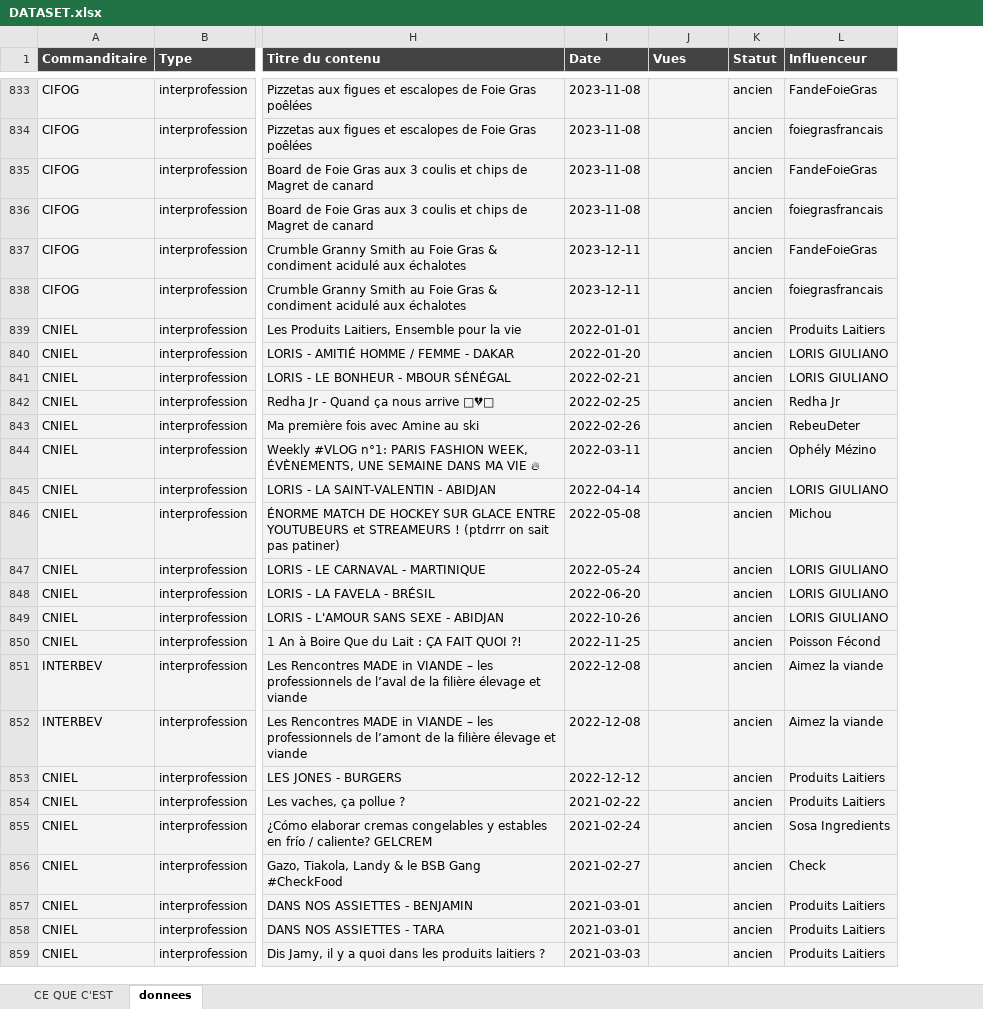
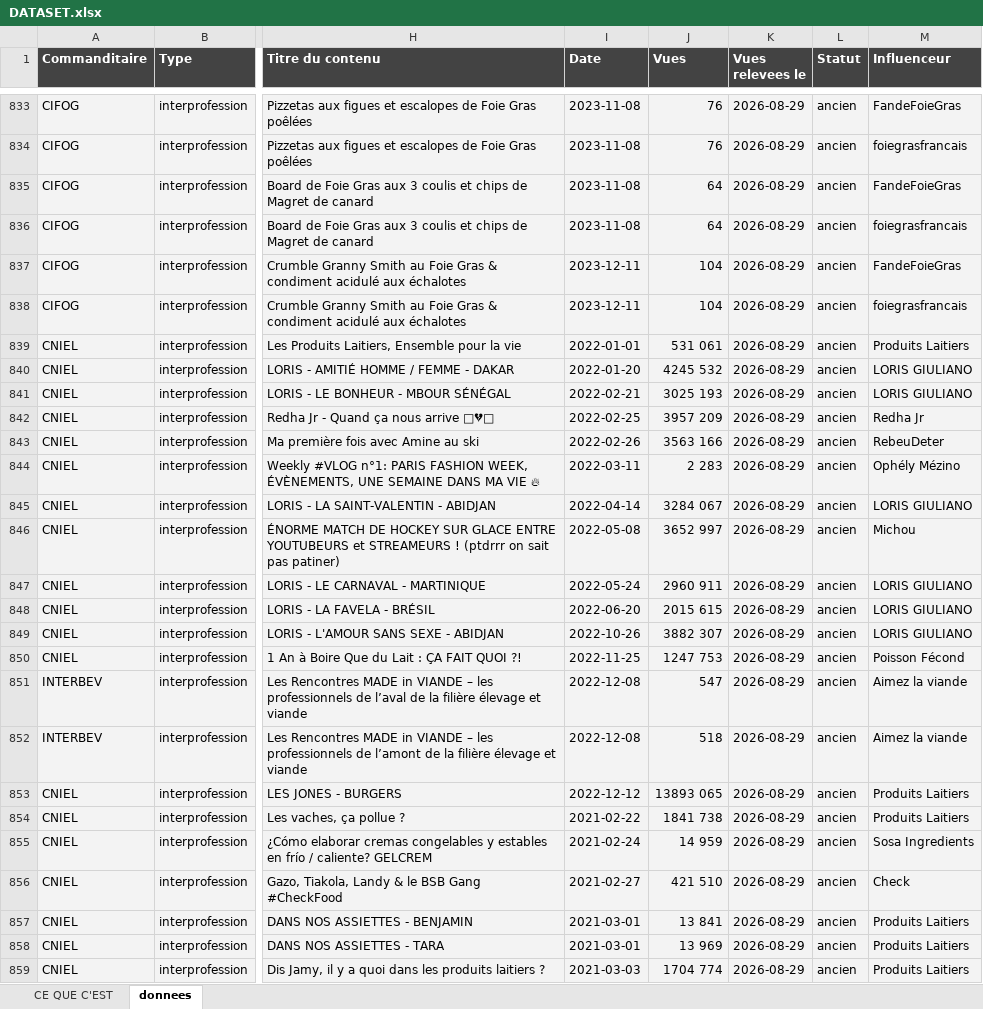
Before and after one commit to Tamateatea/influenceurs-lobbies-viande-lait, an Excel workbook: cartographie/DATASET.xlsx, sheet donnees, drawn as a sheet; only a part is shown, gaps mark what is left out; values as stored, in another font and other column widths than the file's, no borders; the diff covers the shown part only; the diff names each change by its address in the sheet, - before the commit and + after, or states it on an @@ line.

Commit message:
L oeuf entre dans le perimetre, et le jeu de donnees porte ses vues
Vincent, 29/08 : "elargissons notre scope aux oeufs", apres avoir trouve
@fans_doeufs, compte Instagram de la vitrine Oeufs de France, 16 700 abonnes.

Cela tranche une question ouverte depuis le 22/08 : METHODOLOGIE section 1
excluait l oeuf "pour l instant" et le classeur marquait le CNPO hors
perimetre. Les deux sont corriges, avec la date et la raison. Intercereales et
la FNPSMS restent dehors, ce sont des groupes temoins.

Un piege evite au passage : ma premiere reformulation de la note du CNPO
contenait les mots "hors perimetre" dans une phrase disant qu il n y etait
plus. perimetre.py cherchant cette chaine, le CNPO restait exclu. Reformule.

VUES. outils/completer_vues.py, 381 videos pour 8 unites de quota. 429 lignes
sur 1 039 portent desormais leur nombre de vues, avec LA DATE DU RELEVE — un
nombre de vues sans sa date est ininterpretable, il monte avec le temps.

353 246 104 vues cumulees. Mediane 5 527 : la distribution est extremement
inegale, quelques contenus font l essentiel de la portee.

Deux chiffres verifies directement contre l API parce qu ils paraissaient
suspects, et tous deux exacts. Inoxtag, KAIZEN, 49 095 336 vues. Et surtout
INTERBEV, "Histoire Metiers - Veronique, eleveuse de bovins", 34 250 971 vues
sur une chaine de 79 500 abonnes — un ecart qui ne s explique que par une
diffusion payante massive.

Les lignes Instagram, TikTok et Facebook restent vides : ces plateformes
n exposent pas la portee par leur API publique. Absence de source, pas oubli.

La colonne est ecrite en NOMBRE et non en texte, sinon le tri d Excel est
alphabetique et 9 000 passe devant 34 000 000.

```diff
--- a/cartographie/DATASET.xlsx (sheet donnees)
+++ b/cartographie/DATASET.xlsx (sheet donnees)
+column K (Vues relevees le), rows 833-859: all 2026-08-29
-J833:J834 (Vues): (empty)
+J833:J834 (Vues): 76
-J835:J836 (Vues): (empty)
+J835:J836 (Vues): 64
-J837:J838 (Vues): (empty)
+J837:J838 (Vues): 104
-J839 (Vues): (empty)
+J839 (Vues): 531 061
-J840 (Vues): (empty)
+J840 (Vues): 4245 532
-J841 (Vues): (empty)
+J841 (Vues): 3025 193
-J842 (Vues): (empty)
+J842 (Vues): 3957 209
-J843 (Vues): (empty)
+J843 (Vues): 3563 166
-J844 (Vues): (empty)
+J844 (Vues): 2 283
-J845 (Vues): (empty)
+J845 (Vues): 3284 067
-J846 (Vues): (empty)
+J846 (Vues): 3652 997
-J847 (Vues): (empty)
+J847 (Vues): 2960 911
-J848 (Vues): (empty)
+J848 (Vues): 2015 615
-J849 (Vues): (empty)
+J849 (Vues): 3882 307
-J850 (Vues): (empty)
+J850 (Vues): 1247 753
-J851 (Vues): (empty)
+J851 (Vues): 547
-J852 (Vues): (empty)
+J852 (Vues): 518
-J853 (Vues): (empty)
+J853 (Vues): 13893 065
-J854 (Vues): (empty)
+J854 (Vues): 1841 738
-J855 (Vues): (empty)
+J855 (Vues): 14 959
-J856 (Vues): (empty)
+J856 (Vues): 421 510
-J857 (Vues): (empty)
+J857 (Vues): 13 841
-J858 (Vues): (empty)
+J858 (Vues): 13 969
-J859 (Vues): (empty)
+J859 (Vues): 1704 774
```
Also changed, not shown: 402 edited cells elsewhere in this sheet, cartographie/cartographie_filiere.xlsx, 6 other files.
